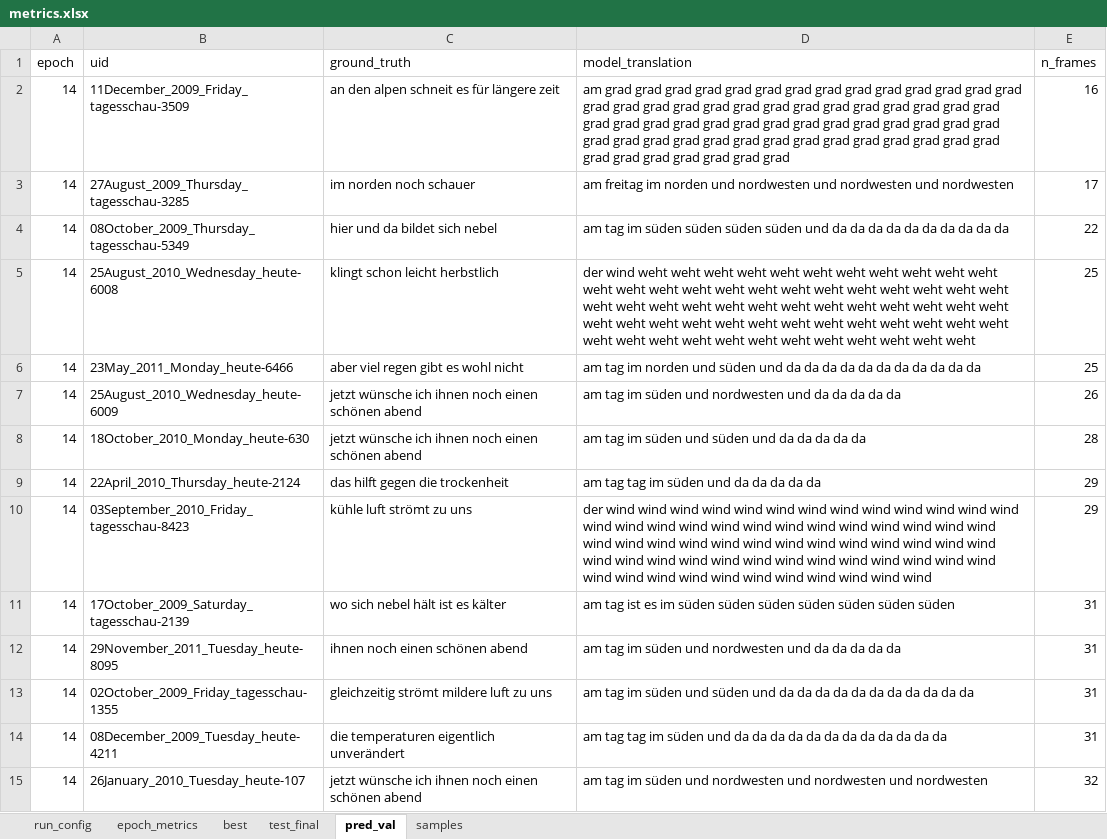
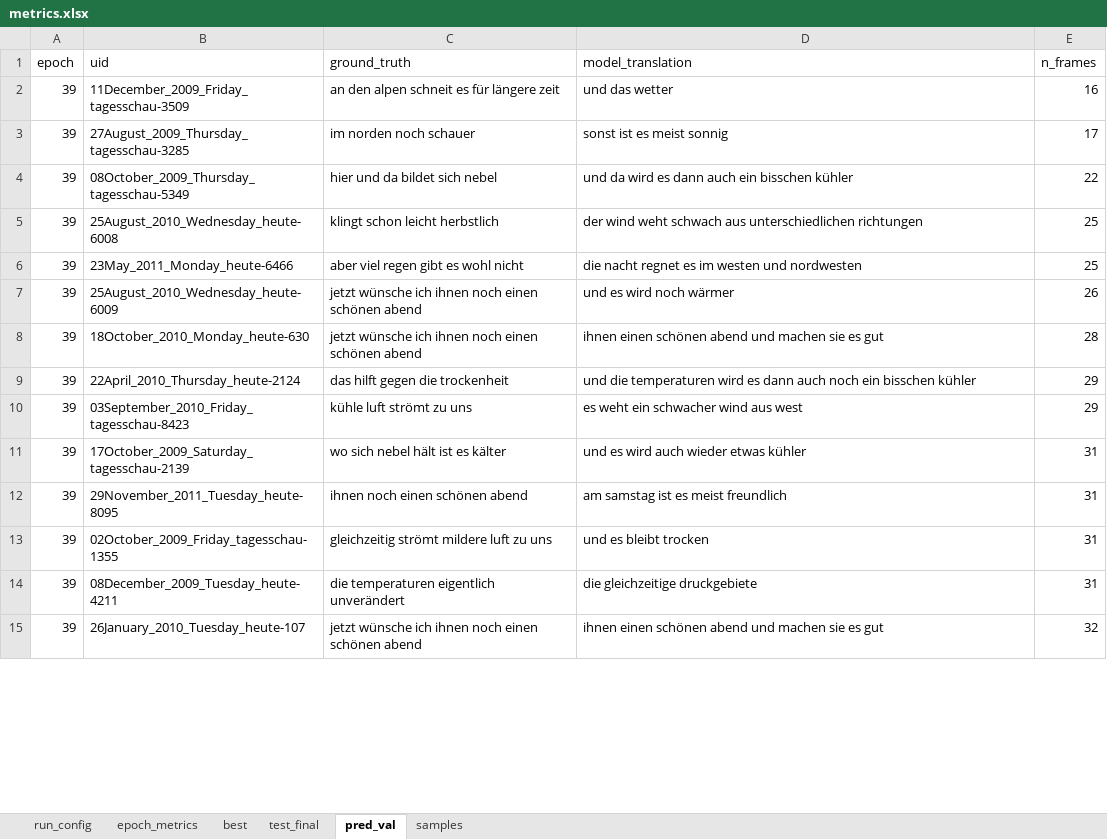
Before and after one commit to mrinalchaturvedi27/State_Space_Model, an Excel workbook: results/phoenix14t/mamba/lr0.0003_s42/results/metrics.xlsx, sheet pred_val, drawn as a sheet; only a part is shown; values as stored, in another font and other column widths than the file's, no borders; the diff covers the shown part only; the diff names each change by its address in the sheet, - before the commit and + after, or states it on an @@ line.

```diff
--- a/results/phoenix14t/mamba/lr0.0003_s42/results/metrics.xlsx (sheet pred_val)
+++ b/results/phoenix14t/mamba/lr0.0003_s42/results/metrics.xlsx (sheet pred_val)
-A2:A15 (epoch): 14
+A2:A15 (epoch): 39
-D2 (model_translation): am grad grad grad grad grad grad grad grad grad grad grad grad grad grad grad grad grad grad grad grad grad grad grad grad grad grad grad grad grad grad grad grad grad grad grad grad grad grad grad grad grad grad grad grad grad grad grad grad grad grad grad grad grad grad grad grad grad grad grad grad grad grad grad
+D2 (model_translation): und das wetter
-D3 (model_translation): am freitag im norden und nordwesten und nordwesten und nordwesten
+D3 (model_translation): sonst ist es meist sonnig
-D4 (model_translation): am tag im süden süden süden süden und da da da da da da da da da da
+D4 (model_translation): und da wird es dann auch ein bisschen kühler
-D5 (model_translation): …wind weht weht weht weht weht weht weht weht weht weht weht weht weht weht weht weht weht weht weht weht weht weht weht weht weht weht weht weht weht weht weht weht weht weht weht weht weht weht weht weht weht weht weht weht weht weht weht weht weht weht weht weht weht weht weht weht weht weht weht weht weht weht
+D5 (model_translation): …wind weht schwach aus unterschiedlichen richtungen
-D6 (model_translation): am tag im norden und süden und da da da da da da da da da da da
+D6 (model_translation): die nacht regnet es im westen und nordwesten
-D7 (model_translation): am tag im süden und nordwesten und da da da da da
+D7 (model_translation): und es wird noch wärmer
-D8 (model_translation): am tag im süden und süden und da da da da da
+D8 (model_translation): ihnen einen schönen abend und machen sie es gut
-D9 (model_translation): am tag tag im süden und da da da da da
+D9 (model_translation): und die temperaturen wird es dann auch noch ein bisschen kühler
-D10 (model_translation): der wind wind wind wind wind wind wind wind wind wind wind wind wind wind wind wind wind wind wind wind wind wind wind wind wind wind wind wind wind wind wind wind wind wind wind wind wind wind wind wind wind wind wind wind wind wind wind wind wind wind wind wind wind wind wind wind wind wind wind wind wind wind wind
+D10 (model_translation): es weht ein schwacher wind aus west
-D11 (model_translation): am tag ist es im süden süden süden süden süden süden süden
+D11 (model_translation): und es wird auch wieder etwas kühler
-D12 (model_translation): am tag im süden und nordwesten und da da da da da
+D12 (model_translation): am samstag ist es meist freundlich
-D13 (model_translation): am tag im süden und süden und da da da da da da da da da da da
+D13 (model_translation): und es bleibt trocken
-D14 (model_translation): am tag tag im süden und da da da da da da da da da da da da
+D14 (model_translation): die gleichzeitige druckgebiete
-D15 (model_translation): am tag im süden und nordwesten und nordwesten und nordwesten
+D15 (model_translation): ihnen einen schönen abend und machen sie es gut
```
Also changed, not shown: 1010 edited cells elsewhere in this sheet, sheet samples, sheet epoch_metrics, sheet best, results/phoenix14t/transformer/lr0.0003_s42/results/metrics.xlsx, 9 other files.
